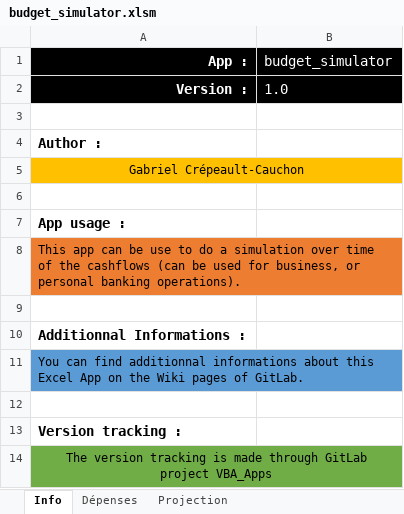
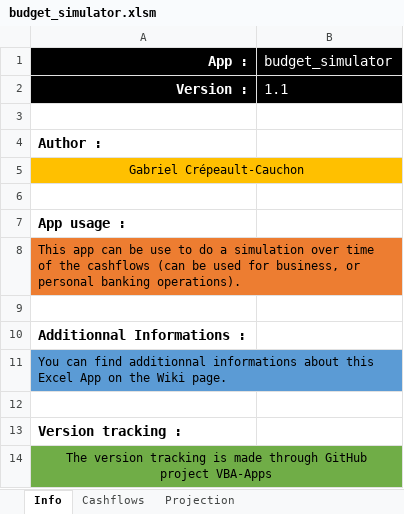
Before and after one commit to gabrielcrepeault/VBA-stuff, an Excel workbook: budget_simulator.xlsm, sheet Info, drawn as a sheet; values as stored, in another font and other column widths than the file's, no borders; the diff names each change by its address in the sheet, - before the commit and + after, or states it on an @@ line.

Commit message:
Modif to budget_simulator

```diff
--- a/budget_simulator.xlsm (sheet Info)
+++ b/budget_simulator.xlsm (sheet Info)
-sheet tab: Dépenses
+sheet tab: Cashflows
-B2 (budget_simulator): 1.0
+B2 (budget_simulator): 1.1
-A11 (App :): …the Wiki pages of GitLab.
+A11 (App :): …the Wiki page.
-A14 (App :): …made through GitLab project VBA_Apps
+A14 (App :): …made through GitHub project VBA-Apps
```
Also changed, not shown: sheet Projection, sheet Cashflows, charts or pictures, 2 other files.
